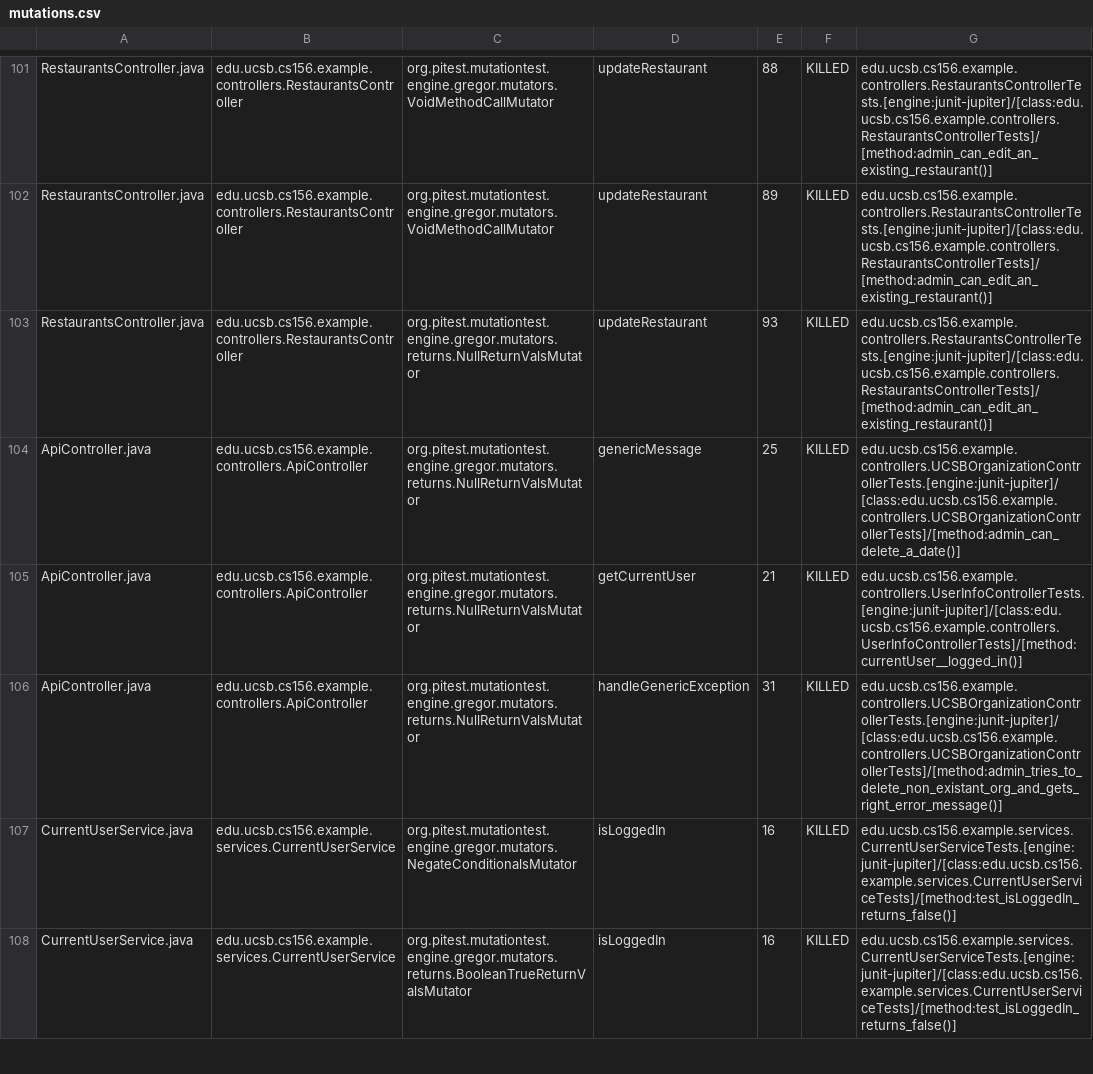
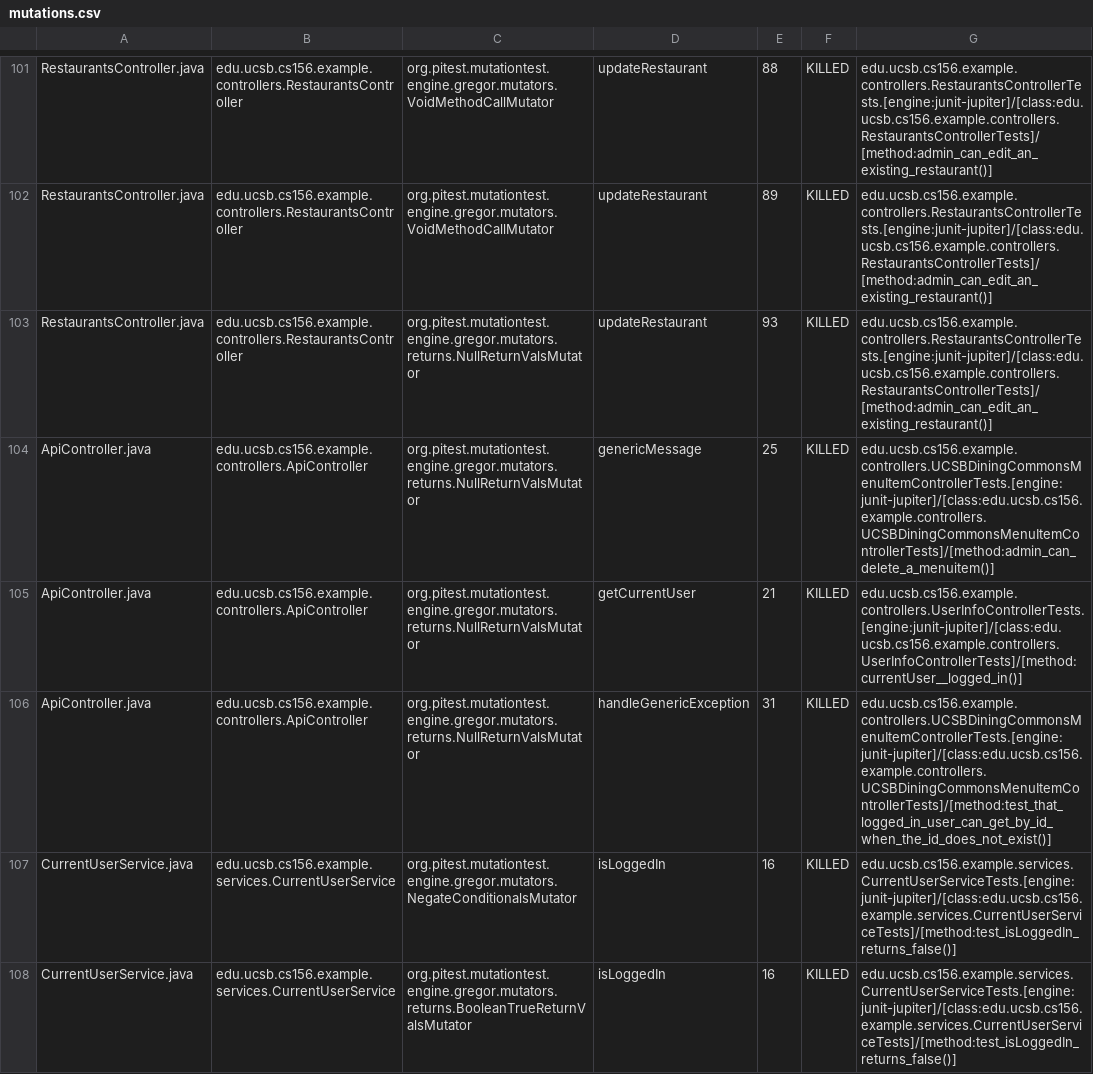
Before and after one commit to ucsb-cs156-f23/team03-f23-6pm-2, a CSV file: prs/63/pitest/mutations.csv, drawn as a sheet; only a part is shown, gaps mark what is left out.

Commit message:
Deploying to gh-pages from @ ucsb-cs156-f23/team03-f23-6pm-2@be20ab444bdfe96db4433b0a4fc0fd66515f677d 🚀

```diff
--- a/prs/63/pitest/mutations.csv
+++ b/prs/63/pitest/mutations.csv
@@ -103,5 +103,5 @@ RestaurantsController.java,edu.ucsb.cs156.example.controllers.RestaurantsControl
 RestaurantsController.java,edu.ucsb.cs156.example.controllers.RestaurantsController,org.pitest.mutationtest.engine.gregor.mutators.returns.NullReturnValsMutator,updateRestaurant,93,KILLED,edu.ucsb.cs156.example.controllers.RestaurantsControllerTests.[engine:junit-jupiter]/[class:edu.ucsb.cs156.example.controllers.RestaurantsControllerTests]/[method:admin_can_edit_an_existing_restaurant()]
-ApiController.java,edu.ucsb.cs156.example.controllers.ApiController,org.pitest.mutationtest.engine.gregor.mutators.returns.NullReturnValsMutator,genericMessage,25,KILLED,edu.ucsb.cs156.example.controllers.UCSBOrganizationControllerTests.[engine:junit-jupiter]/[class:edu.ucsb.cs156.example.controllers.UCSBOrganizationControllerTests]/[method:admin_can_delete_a_date()]
+ApiController.java,edu.ucsb.cs156.example.controllers.ApiController,org.pitest.mutationtest.engine.gregor.mutators.returns.NullReturnValsMutator,genericMessage,25,KILLED,edu.ucsb.cs156.example.controllers.UCSBDiningCommonsMenuItemControllerTests.[engine:junit-jupiter]/[class:edu.ucsb.cs156.example.controllers.UCSBDiningCommonsMenuItemControllerTests]/[method:admin_can_delete_a_menuitem()]
 ApiController.java,edu.ucsb.cs156.example.controllers.ApiController,org.pitest.mutationtest.engine.gregor.mutators.returns.NullReturnValsMutator,getCurrentUser,21,KILLED,edu.ucsb.cs156.example.controllers.UserInfoControllerTests.[engine:junit-jupiter]/[class:edu.ucsb.cs156.example.controllers.UserInfoControllerTests]/[method:currentUser__logged_in()]
-ApiController.java,edu.ucsb.cs156.example.controllers.ApiController,org.pitest.mutationtest.engine.gregor.mutators.returns.NullReturnValsMutator,handleGenericException,31,KILLED,edu.ucsb.cs156.example.controllers.UCSBOrganizationControllerTests.[engine:junit-jupiter]/[class:edu.ucsb.cs156.example.controllers.UCSBOrganizationControllerTests]/[method:admin_tries_to_delete_non_existant_org_and_gets_right_error_message()]
+ApiController.java,edu.ucsb.cs156.example.controllers.ApiController,org.pitest.mutationtest.engine.gregor.mutators.returns.NullReturnValsMutator,handleGenericException,31,KILLED,edu.ucsb.cs156.example.controllers.UCSBDiningCommonsMenuItemControllerTests.[engine:junit-jupiter]/[class:edu.ucsb.cs156.example.controllers.UCSBDiningCommonsMenuItemControllerTests]/[method:test_that_logged_in_user_can_get_by_id_when_the_id_does_not_exist()]
 CurrentUserService.java,edu.ucsb.cs156.example.services.CurrentUserService,org.pitest.mutationtest.engine.gregor.mutators.NegateConditionalsMutator,isLoggedIn,16,KILLED,edu.ucsb.cs156.example.services.CurrentUserServiceTests.[engine:junit-jupiter]/[class:edu.ucsb.cs156.example.services.CurrentUserServiceTests]/[method:test_isLoggedIn_returns_false()]
```
Also changed, not shown: 15 other files.
